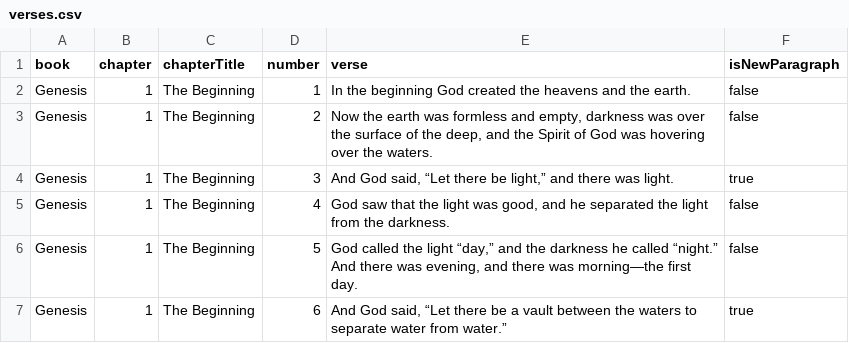
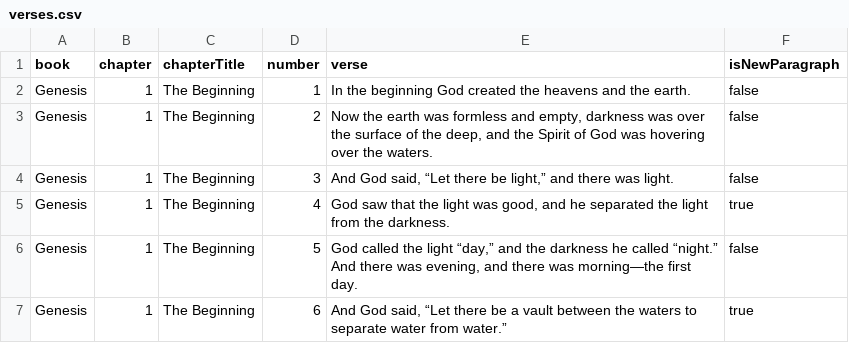
Before and after one commit to HaydenMcKenzie/bible, a CSV file: data/verses.csv, drawn as a sheet; only a part is shown.

Commit message:
Fixed the chapter numbers into the CSV

```diff
--- a/data/verses.csv
+++ b/data/verses.csv
@@ -3,4 +3,4 @@ Genesis,1,The Beginning,1,"In the beginning God created the heavens and the eart
 Genesis,1,The Beginning,2,"Now the earth was formless and empty, darkness was over the surface of the deep, and the Spirit of God was hovering over the waters.",false
-Genesis,1,The Beginning,3,"And God said, “Let there be light,” and there was light.",true
-Genesis,1,The Beginning,4,"God saw that the light was good, and he separated the light from the darkness.",false
+Genesis,1,The Beginning,3,"And God said, “Let there be light,” and there was light.",false
+Genesis,1,The Beginning,4,"God saw that the light was good, and he separated the light from the darkness.",true
 Genesis,1,The Beginning,5,"God called the light “day,” and the darkness he called “night.” And there was evening, and there was morning—the first day.",false
```
Also changed, not shown: 2 other files.
